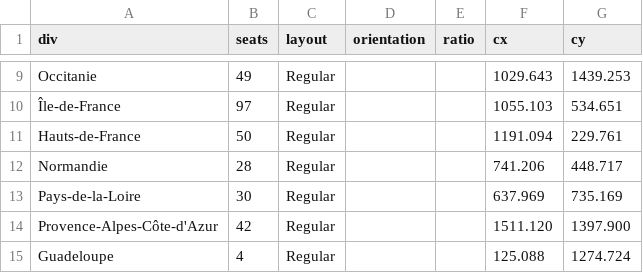
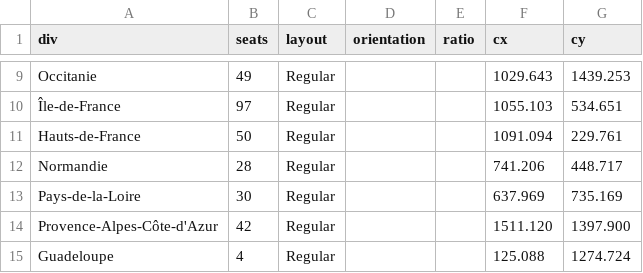
Before and after one commit to J-Rohault-dF/IPGM3-, a CSV file: data/fr/seats/regions.csv, drawn as a sheet; only a part is shown, gaps mark what is left out.

```diff
--- a/data/fr/seats/regions.csv
+++ b/data/fr/seats/regions.csv
@@ -10,3 +10,3 @@ Occitanie;49;Regular;;;1029.643;1439.253
 Île-de-France;97;Regular;;;1055.103;534.651
-Hauts-de-France;50;Regular;;;1191.094;229.761
+Hauts-de-France;50;Regular;;;1091.094;229.761
 Normandie;28;Regular;;;741.206;448.717
```
Also changed, not shown: data/fr/seats/oldRegions.csv, 1 other file.
